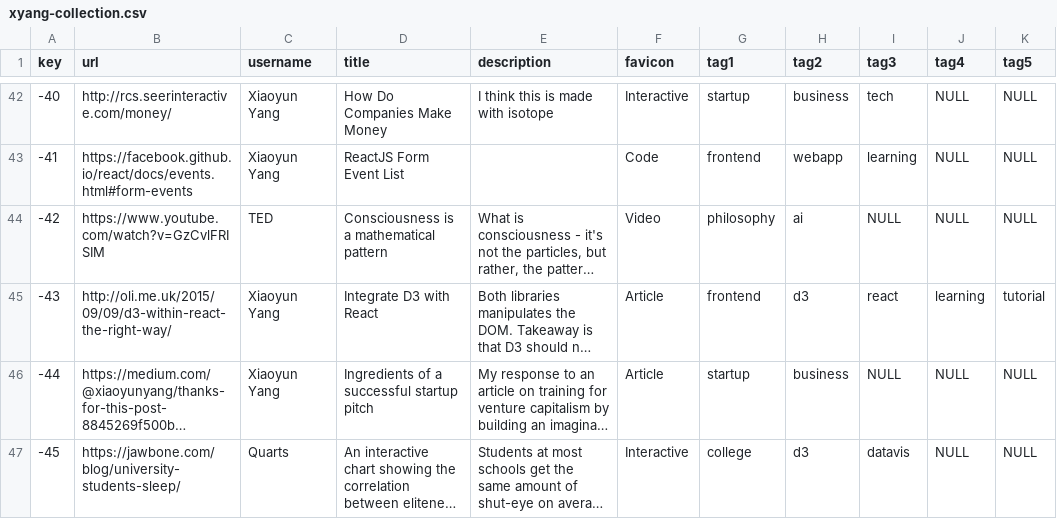
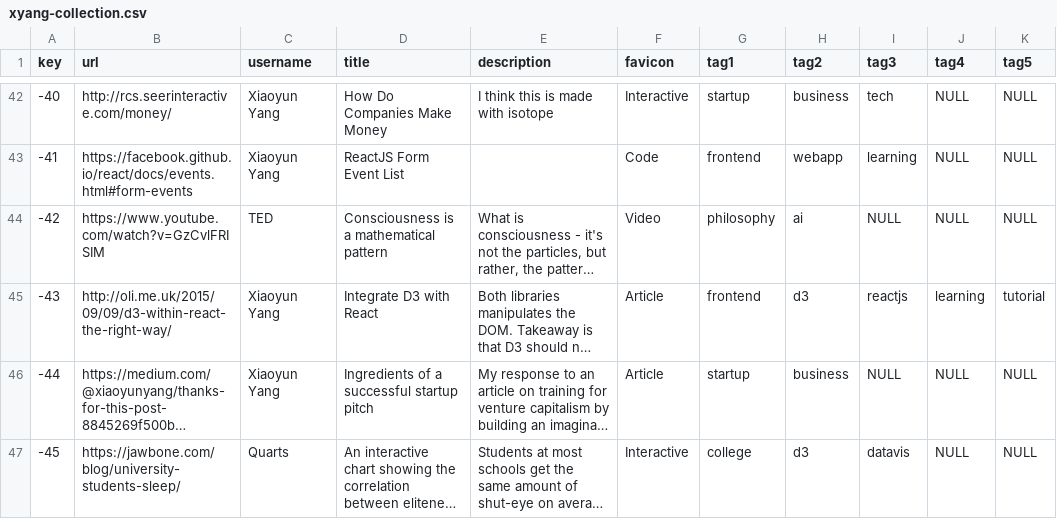
Before and after one commit to xiaoyunyang/xiaoyunyang.github.io, a CSV file: assets/data/profile/xyang-collection.csv, drawn as a sheet; only a part is shown, gaps mark what is left out; long unchanged cells end in …; the diff names each change by its address in the sheet, - before the commit and + after, or states it on an @@ line.

```diff
--- a/assets/data/profile/xyang-collection.csv
+++ b/assets/data/profile/xyang-collection.csv
-I45 (tag3): react
+I45 (tag3): reactjs
```
Also changed, not shown: 23 other files.
